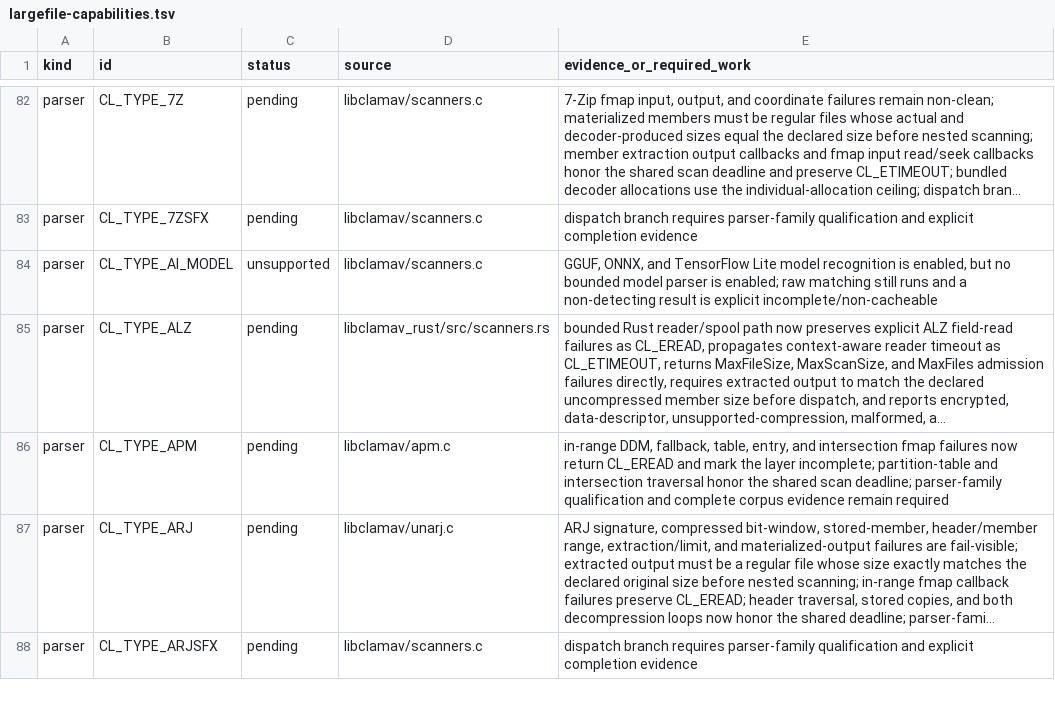
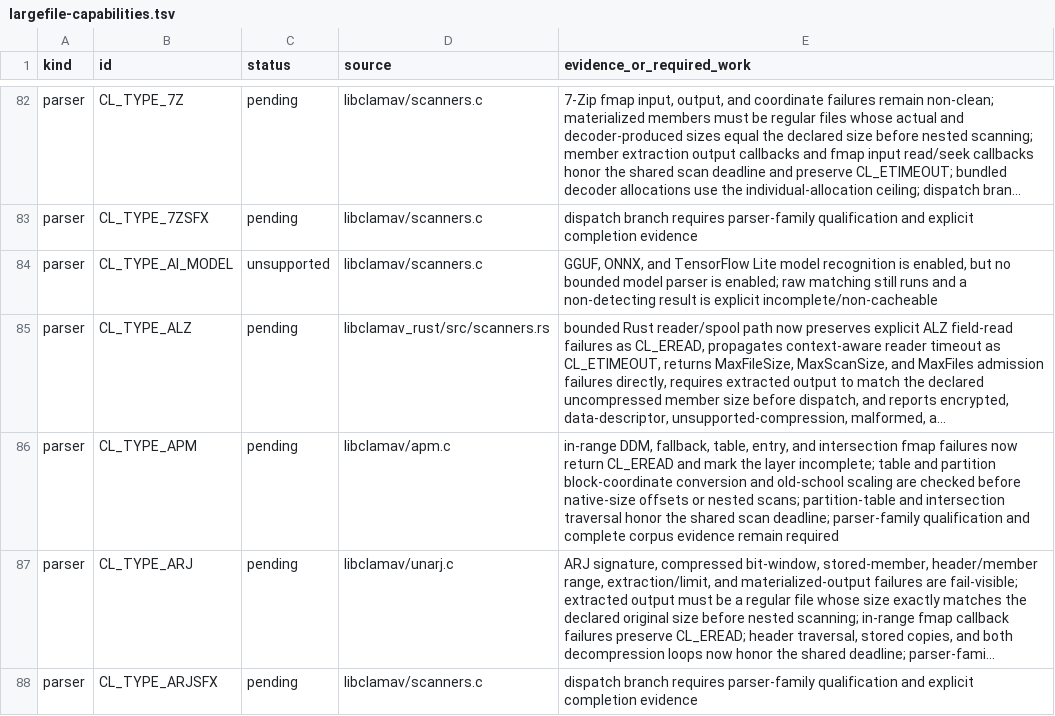
Before and after one commit to NeonGameStudios/ClamAV-32gb, a TSV file: docs/largefile-capabilities.tsv, drawn as a sheet; only a part is shown, gaps mark what is left out; long unchanged cells end in …; the diff names each change by its address in the sheet, - before the commit and + after, or states it on an @@ line.

Commit message:
Harden APM partition coordinate admission

```diff
--- a/docs/largefile-capabilities.tsv
+++ b/docs/largefile-capabilities.tsv
-E86 (evidence_or_required_work): …layer incomplete; partition-table and…
+E86 (evidence_or_required_work): …layer incomplete; table and partition block-coordinate conversion and old-school scaling are checked before native-size offsets or nested scans; partition-table and…
```
Also changed, not shown: 6 other files.
